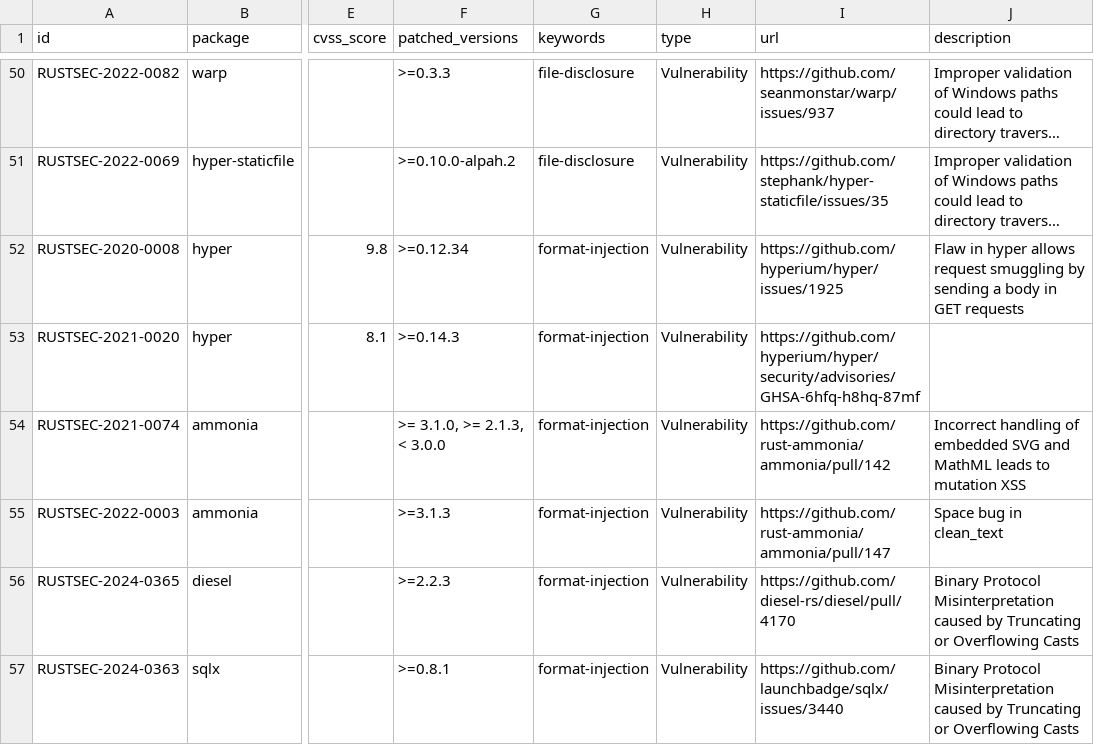
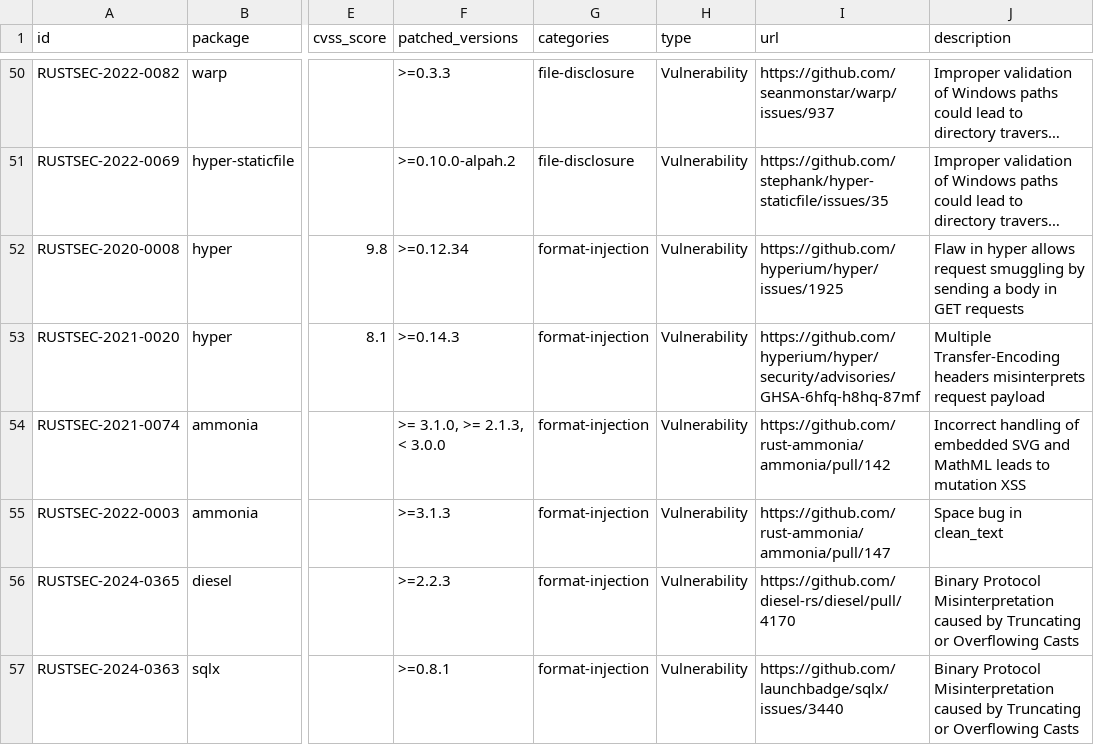
Before and after one commit to yj01k/infovis_project, a CSV file: rustsec.csv, drawn as a sheet; only a part is shown, gaps mark what is left out; long unchanged cells end in …; the diff names each change by its address in the sheet, - before the commit and + after, or states it on an @@ line.

Commit message:
Add files via upload

```diff
--- a/rustsec.csv
+++ b/rustsec.csv
-G1: keywords
+G1: categories
-J53 (description): (empty)
+J53 (description): Multiple Transfer-Encoding headers misinterprets request payload
```
